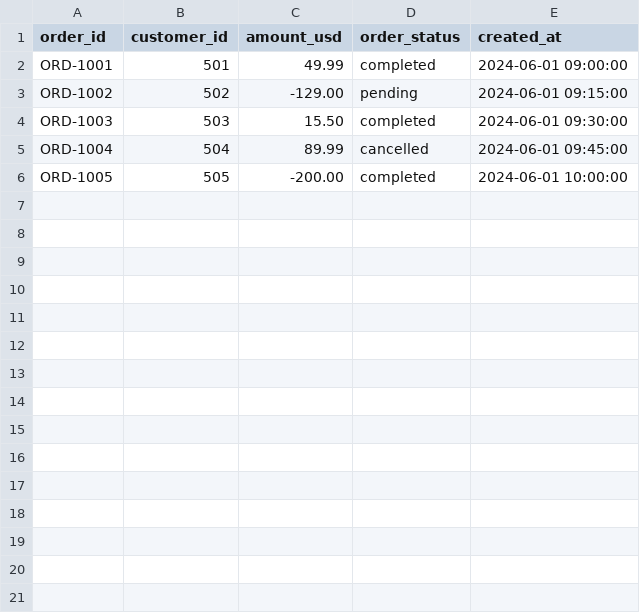
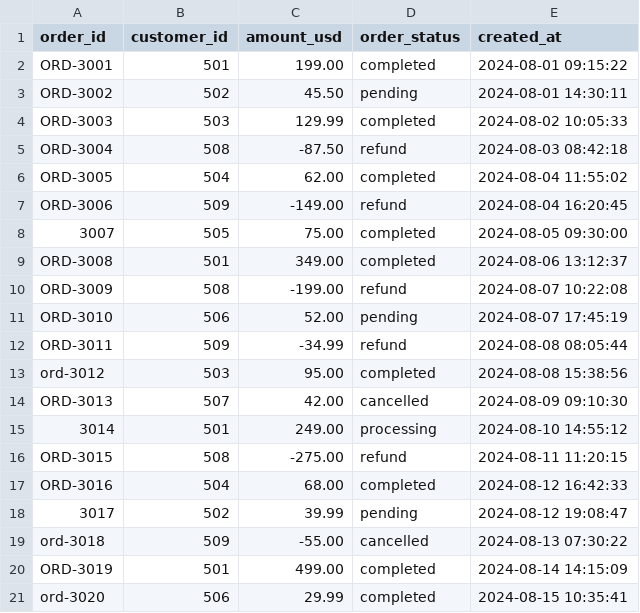
Before and after one commit to RamanRed/Conduit, a CSV file: db/demo_csvs/conflicted_orders.csv, drawn as a sheet.

```diff
--- a/db/demo_csvs/conflicted_orders.csv
+++ b/db/demo_csvs/conflicted_orders.csv
@@ -1,6 +1,21 @@
 order_id,customer_id,amount_usd,order_status,created_at
-ORD-1001,501,49.99,completed,2024-06-01 09:00:00
-ORD-1002,502,-129.00,pending,2024-06-01 09:15:00
-ORD-1003,503,15.50,completed,2024-06-01 09:30:00
-ORD-1004,504,89.99,cancelled,2024-06-01 09:45:00
-ORD-1005,505,-200.00,completed,2024-06-01 10:00:00
+ORD-3001,501,199.00,completed,2024-08-01 09:15:22
+ORD-3002,502,45.50,pending,2024-08-01 14:30:11
+ORD-3003,503,129.99,completed,2024-08-02 10:05:33
+ORD-3004,508,-87.50,refund,2024-08-03 08:42:18
+ORD-3005,504,62.00,completed,2024-08-04 11:55:02
+ORD-3006,509,-149.00,refund,2024-08-04 16:20:45
+3007,505,75.00,completed,2024-08-05 09:30:00
+ORD-3008,501,349.00,completed,2024-08-06 13:12:37
+ORD-3009,508,-199.00,refund,2024-08-07 10:22:08
+ORD-3010,506,52.00,pending,2024-08-07 17:45:19
+ORD-3011,509,-34.99,refund,2024-08-08 08:05:44
+ord-3012,503,95.00,completed,2024-08-08 15:38:56
+ORD-3013,507,42.00,cancelled,2024-08-09 09:10:30
+3014,501,249.00,processing,2024-08-10 14:55:12
+ORD-3015,508,-275.00,refund,2024-08-11 11:20:15
+ORD-3016,504,68.00,completed,2024-08-12 16:42:33
+3017,502,39.99,pending,2024-08-12 19:08:47
+ord-3018,509,-55.00,cancelled,2024-08-13 07:30:22
+ORD-3019,501,499.00,completed,2024-08-14 14:15:09
+ord-3020,506,29.99,completed,2024-08-15 10:35:41
```
Also changed, not shown: db/demo_csvs/clean_orders.csv, db/demo_csvs/drifted_orders.csv, 15 other files.
